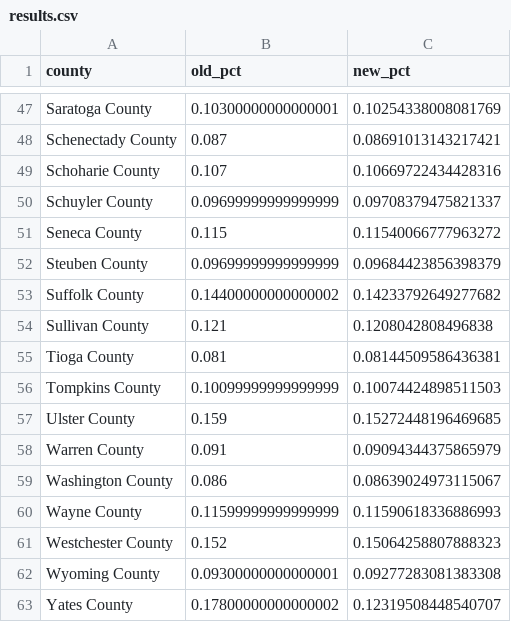
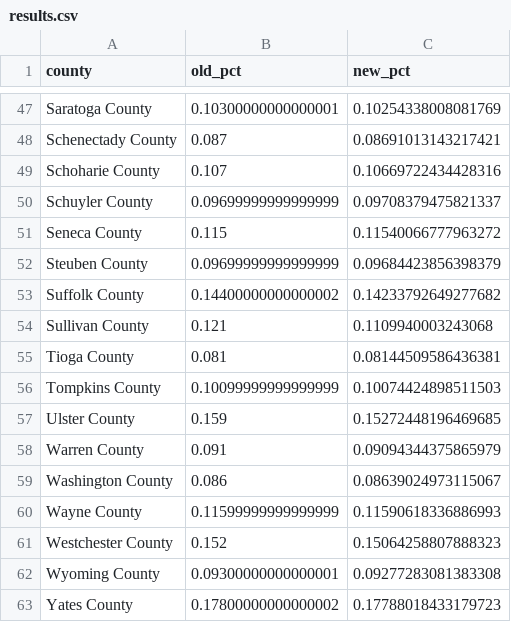
Before and after one commit to Rodriguez-Juan-S/ORIE4820_Project, a CSV file: results.csv, drawn as a sheet; only a part is shown, gaps mark what is left out.

```diff
--- a/results.csv
+++ b/results.csv
@@ -53,3 +53,3 @@ Steuben County                                                        ,0.0969999
 Suffolk County                                                        ,0.14400000000000002,0.14233792649277682
-Sullivan County                                                       ,0.121,0.1208042808496838
+Sullivan County                                                       ,0.121,0.1109940003243068
 Tioga County                                                          ,0.081,0.08144509586436381
@@ -62,2 +62,2 @@ Westchester County                                                    ,0.152,0.1
 Wyoming County                                                        ,0.09300000000000001,0.09277283081383308
-Yates County                                                          ,0.17800000000000002,0.12319508448540707
+Yates County                                                          ,0.17800000000000002,0.17788018433179723
```
Also changed, not shown: 1 other file.
